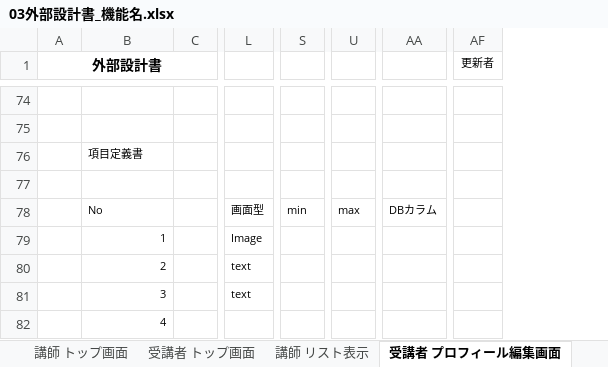
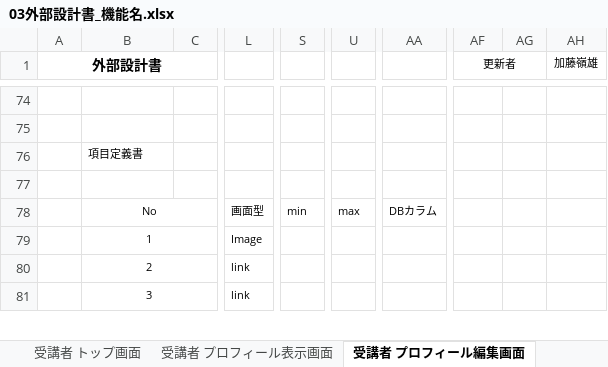
Before and after one commit to DOJO-2021/E-2, an Excel workbook: documents/02外部設計/03外部設計書_機能名.xlsx, sheet 受講者 プロフィール編集画面, drawn as a sheet; only a part is shown, gaps mark what is left out; values as stored, in another font and other column widths than the file's, no borders; charts and pictures not drawn; removed rows and columns are numbered as before the commit, all else as after; rows hold the shown columns only; the diff covers the shown part only; the diff names each change by its address in the sheet, - before the commit and + after, or states it on an @@ line.

```diff
--- a/documents/02外部設計/03外部設計書_機能名.xlsx (sheet 受講者 プロフィール編集画面)
+++ b/documents/02外部設計/03外部設計書_機能名.xlsx (sheet 受講者 プロフィール編集画面)
+sheet tab: 受講者 プロフィール表示画面
-column L, rows 78-81: 画面型 | Image | text | text
+column L, rows 78-81: 画面型 | Image | link | link
-column S, row 78: min
+column S, row 78: min
-column U, row 78: max
+column U, row 78: max
-column AA, row 78: DBカラム
+column AA, row 78: DBカラム
+column AG, empty
+column AH (加藤嶺雄), empty
+AF1:AG1 merged
-B78 alignment: left
+B78 alignment: center
+B78:C78 merged
-B79:B81 alignment: right
+B79:B81 alignment: center
+B79:C79 merged
+B80:C80 merged
+B81:C81 merged
-row 82:  | 4
```
Also changed, not shown: 18 added rows, 1 removed row, 9 edited cells, cell formats and merged cells elsewhere in this sheet, sheet 受講者 新規登録画面, sheet 講師 リスト表示画面, sheet 選択画面, sheet 受講者 ログイン画面, sheet 受講者 トップ画面, sheet 講師 新規登録画面, 2 more sheets, other sheet tabs, charts or pictures, documents/02外部設計/01機能一覧_ユーザーライク.xlsx, documents/02外部設計/02DB定義書_ユーザーライク.xlsx, 2 other files.
